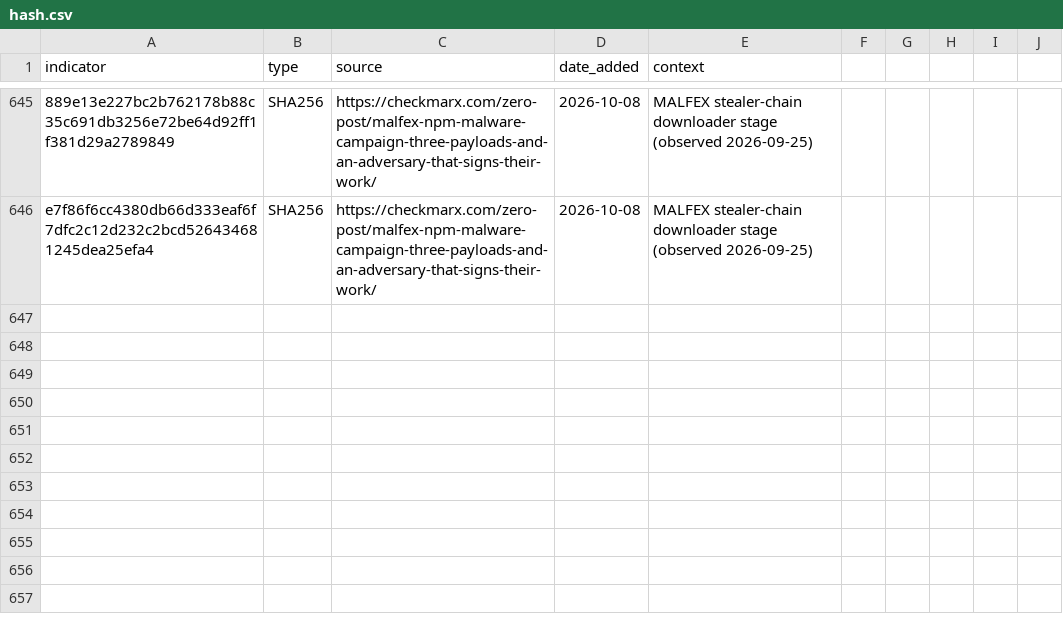
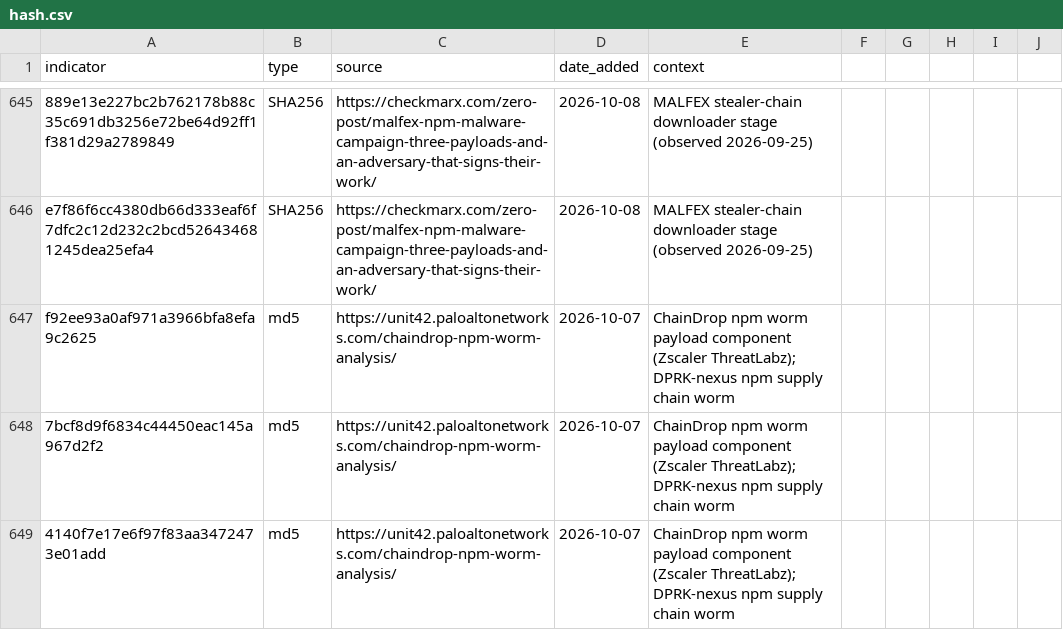
Before and after one commit to C-E-S-3/detection-engineering, a CSV file: iocs/hash.csv, drawn as a sheet; only a part is shown, gaps mark what is left out; the diff names each change by its address in the sheet, - before the commit and + after, or states it on an @@ line.

```diff
--- a/iocs/hash.csv
+++ b/iocs/hash.csv
+row 647: f92ee93a0af971a3966bfa8efa9c2625 | md5 | https://unit42.paloaltonetworks.com/chaindrop-npm-worm-analysis/ | 2026-10-07 | ChainDrop npm worm payload component (Zscaler ThreatLabz); DPRK-nexus npm supply chain worm
+row 648: 7bcf8d9f6834c44450eac145a967d2f2 | md5 | https://unit42.paloaltonetworks.com/chaindrop-npm-worm-analysis/ | 2026-10-07 | ChainDrop npm worm payload component (Zscaler ThreatLabz); DPRK-nexus npm supply chain worm
+row 649: 4140f7e17e6f97f83aa3472473e01add | md5 | https://unit42.paloaltonetworks.com/chaindrop-npm-worm-analysis/ | 2026-10-07 | ChainDrop npm worm payload component (Zscaler ThreatLabz); DPRK-nexus npm supply chain worm
```
Also changed, not shown: iocs/domain.csv, iocs/ip.csv, 8 other files.
